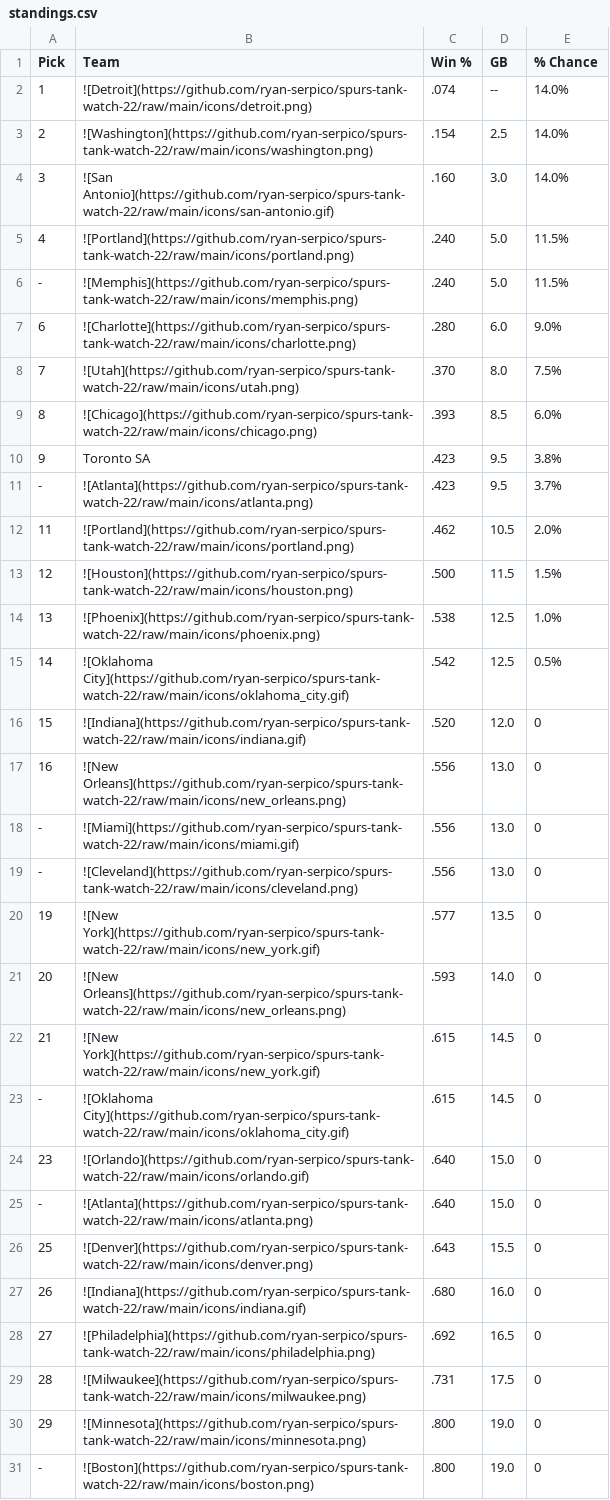
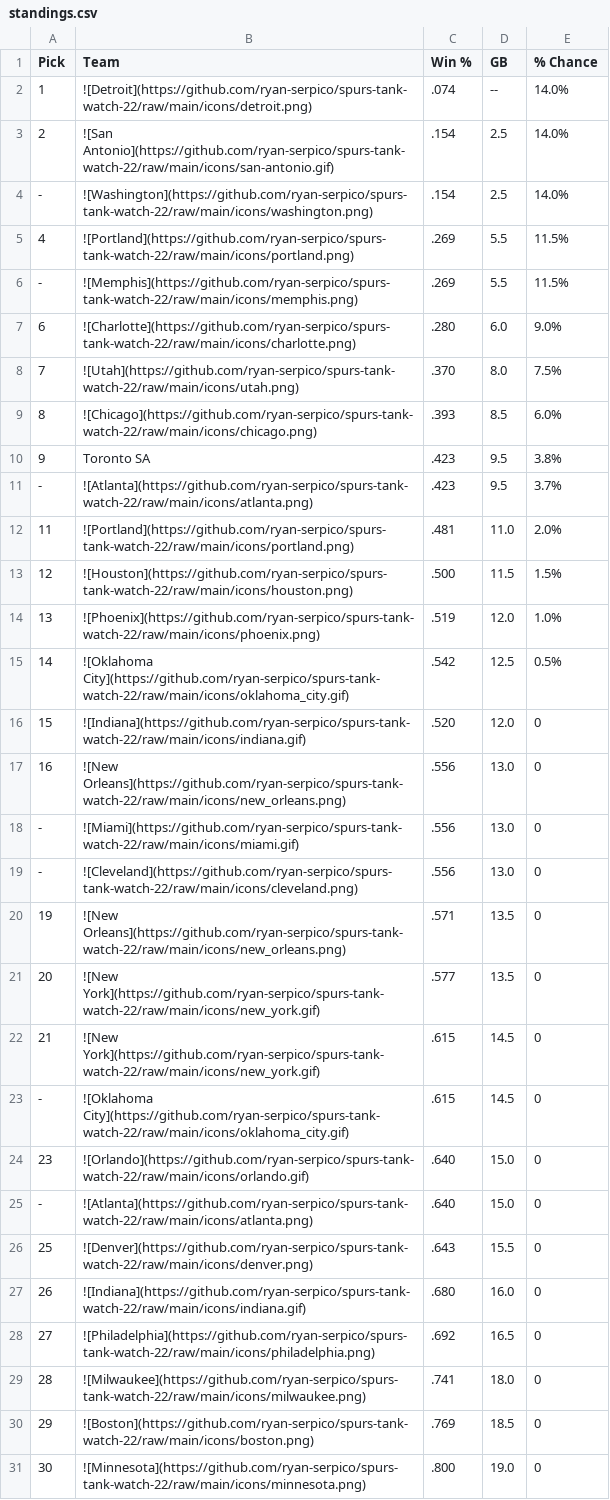
Before and after one commit to ryan-serpico/spurs-tank-watch-22, a CSV file: output/standings.csv, drawn as a sheet.

Commit message:
Latest data: Wed Dec 20 09:01:17 UTC 2023

```diff
--- a/output/standings.csv
+++ b/output/standings.csv
@@ -2,6 +2,6 @@ Pick,Team,Win %,GB,% Chance
 1,![Detroit](https://github.com/ryan-serpico/spurs-tank-watch-22/raw/main/icons/detroit.png),.074,--,14.0%
-2,![Washington](https://github.com/ryan-serpico/spurs-tank-watch-22/raw/main/icons/washington.png),.154,2.5,14.0%
-3,![San Antonio](https://github.com/ryan-serpico/spurs-tank-watch-22/raw/main/icons/san-antonio.gif),.160,3.0,14.0%
-4,![Portland](https://github.com/ryan-serpico/spurs-tank-watch-22/raw/main/icons/portland.png),.240,5.0,11.5%
--,![Memphis](https://github.com/ryan-serpico/spurs-tank-watch-22/raw/main/icons/memphis.png),.240,5.0,11.5%
+2,![San Antonio](https://github.com/ryan-serpico/spurs-tank-watch-22/raw/main/icons/san-antonio.gif),.154,2.5,14.0%
+-,![Washington](https://github.com/ryan-serpico/spurs-tank-watch-22/raw/main/icons/washington.png),.154,2.5,14.0%
+4,![Portland](https://github.com/ryan-serpico/spurs-tank-watch-22/raw/main/icons/portland.png),.269,5.5,11.5%
+-,![Memphis](https://github.com/ryan-serpico/spurs-tank-watch-22/raw/main/icons/memphis.png),.269,5.5,11.5%
 6,![Charlotte](https://github.com/ryan-serpico/spurs-tank-watch-22/raw/main/icons/charlotte.png),.280,6.0,9.0%
@@ -11,5 +11,5 @@ Pick,Team,Win %,GB,% Chance
 -,![Atlanta](https://github.com/ryan-serpico/spurs-tank-watch-22/raw/main/icons/atlanta.png),.423,9.5,3.7%
-11,![Portland](https://github.com/ryan-serpico/spurs-tank-watch-22/raw/main/icons/portland.png),.462,10.5,2.0%
+11,![Portland](https://github.com/ryan-serpico/spurs-tank-watch-22/raw/main/icons/portland.png),.481,11.0,2.0%
 12,![Houston](https://github.com/ryan-serpico/spurs-tank-watch-22/raw/main/icons/houston.png),.500,11.5,1.5%
-13,![Phoenix](https://github.com/ryan-serpico/spurs-tank-watch-22/raw/main/icons/phoenix.png),.538,12.5,1.0%
+13,![Phoenix](https://github.com/ryan-serpico/spurs-tank-watch-22/raw/main/icons/phoenix.png),.519,12.0,1.0%
 14,![Oklahoma City](https://github.com/ryan-serpico/spurs-tank-watch-22/raw/main/icons/oklahoma_city.gif),.542,12.5,0.5%
@@ -19,4 +19,4 @@ Pick,Team,Win %,GB,% Chance
 -,![Cleveland](https://github.com/ryan-serpico/spurs-tank-watch-22/raw/main/icons/cleveland.png),.556,13.0,0
-19,![New York](https://github.com/ryan-serpico/spurs-tank-watch-22/raw/main/icons/new_york.gif),.577,13.5,0
-20,![New Orleans](https://github.com/ryan-serpico/spurs-tank-watch-22/raw/main/icons/new_orleans.png),.593,14.0,0
+19,![New Orleans](https://github.com/ryan-serpico/spurs-tank-watch-22/raw/main/icons/new_orleans.png),.571,13.5,0
+20,![New York](https://github.com/ryan-serpico/spurs-tank-watch-22/raw/main/icons/new_york.gif),.577,13.5,0
 21,![New York](https://github.com/ryan-serpico/spurs-tank-watch-22/raw/main/icons/new_york.gif),.615,14.5,0
@@ -28,4 +28,4 @@ Pick,Team,Win %,GB,% Chance
 27,![Philadelphia](https://github.com/ryan-serpico/spurs-tank-watch-22/raw/main/icons/philadelphia.png),.692,16.5,0
-28,![Milwaukee](https://github.com/ryan-serpico/spurs-tank-watch-22/raw/main/icons/milwaukee.png),.731,17.5,0
-29,![Minnesota](https://github.com/ryan-serpico/spurs-tank-watch-22/raw/main/icons/minnesota.png),.800,19.0,0
--,![Boston](https://github.com/ryan-serpico/spurs-tank-watch-22/raw/main/icons/boston.png),.800,19.0,0
+28,![Milwaukee](https://github.com/ryan-serpico/spurs-tank-watch-22/raw/main/icons/milwaukee.png),.741,18.0,0
+29,![Boston](https://github.com/ryan-serpico/spurs-tank-watch-22/raw/main/icons/boston.png),.769,18.5,0
+30,![Minnesota](https://github.com/ryan-serpico/spurs-tank-watch-22/raw/main/icons/minnesota.png),.800,19.0,0
```
Also changed, not shown: 2 other files.
